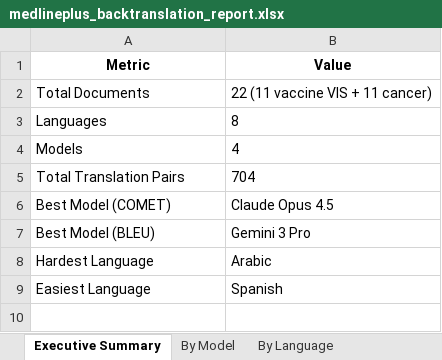
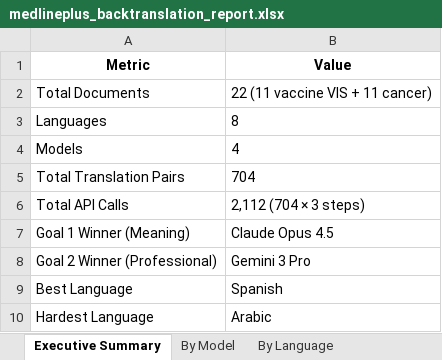
Before and after one commit to hallixrap/llm-translation-study, an Excel workbook: medlineplus_backtranslation_report.xlsx, sheet Executive Summary, drawn as a sheet; values as stored, in another font and other column widths than the file's, no borders; removed rows and columns are numbered as before the commit, all else as after; the diff names each change by its address in the sheet, - before the commit and + after, or states it on an @@ line.

```diff
--- a/medlineplus_backtranslation_report.xlsx (sheet Executive Summary)
+++ b/medlineplus_backtranslation_report.xlsx (sheet Executive Summary)
+row 6: Total API Calls | 2,112 (704 × 3 steps)
-A7 (Metric): Best Model (COMET)
+A7 (Metric): Goal 1 Winner (Meaning)
-A8 (Metric): Best Model (BLEU)
+A8 (Metric): Goal 2 Winner (Professional)
+row 9: Best Language | Spanish
-row 9: Easiest Language | Spanish
```
Also changed, not shown: sheet All Data, sheet By Category, sheet Goal 1 - Meaning, sheet Goal 2 - Professional, sheet By Model, sheet By Language, 1 more sheet, other sheet tabs, 8 other files.
